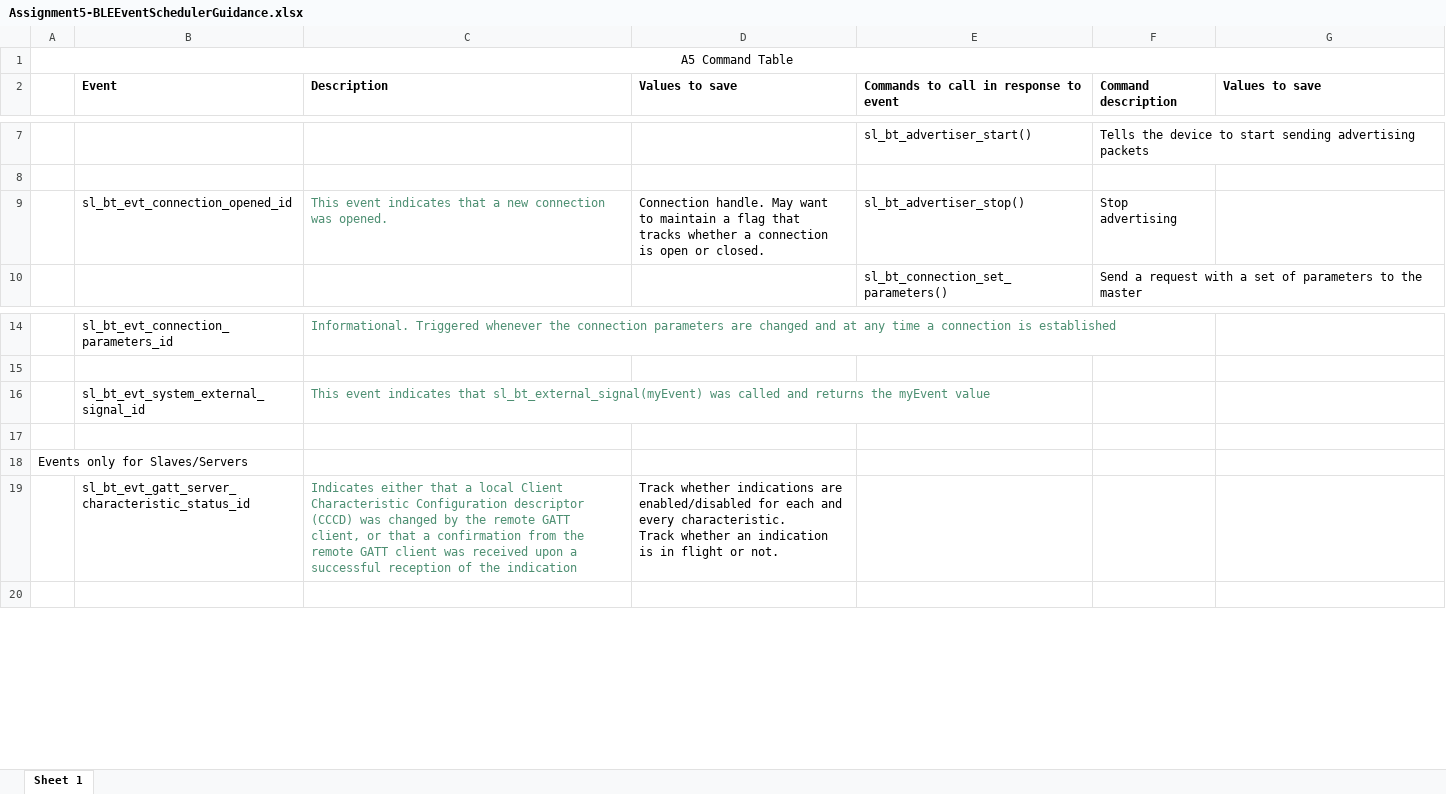
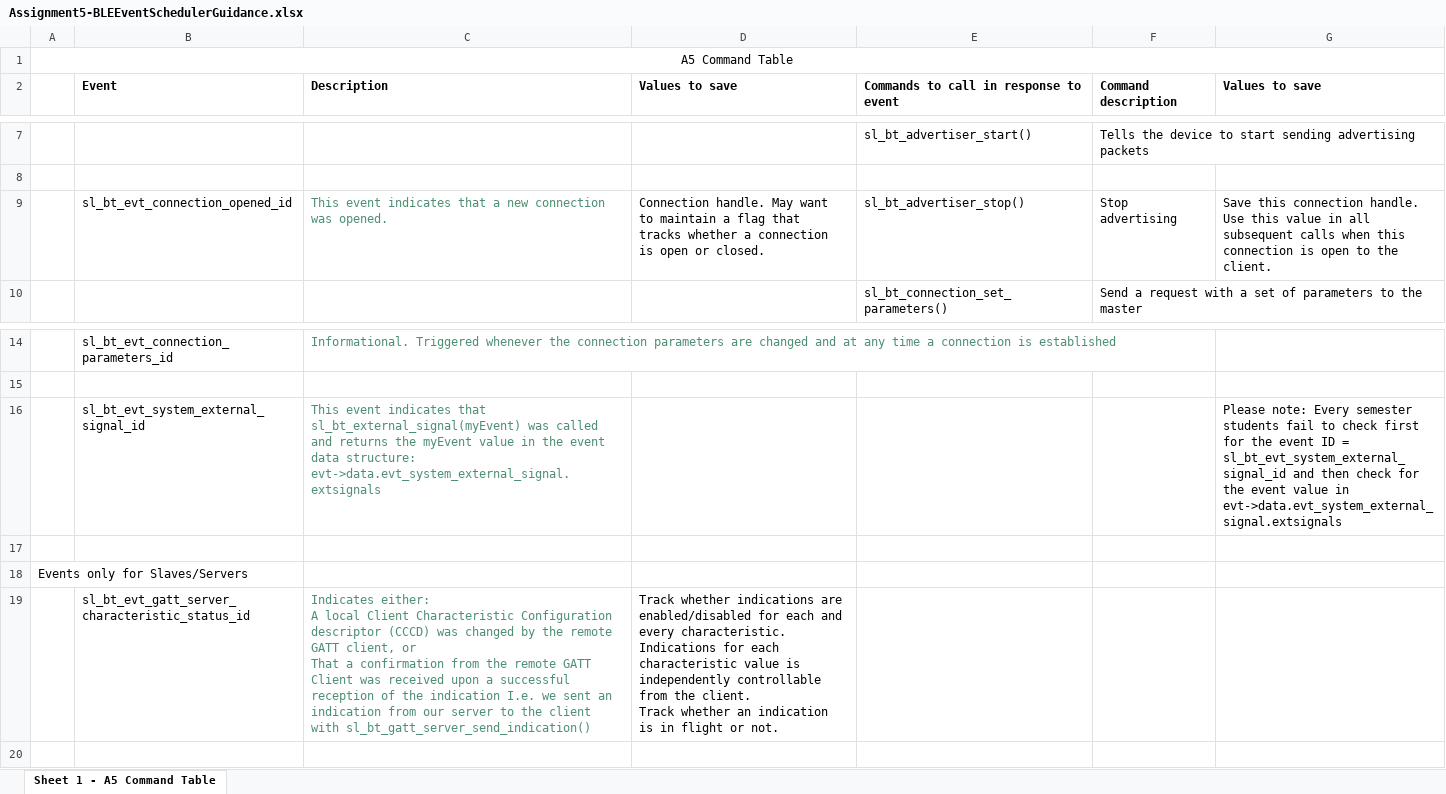
Before and after one commit to bjornhnelson/IOT-Heart-Monitoring-System, an Excel workbook: questions/Assignment5-BLEEventSchedulerGuidance.xlsx, sheet Sheet 1 - A5 Command Table, drawn as a sheet; only a part is shown, gaps mark what is left out; values as stored, in another font and other column widths than the file's, no borders; ↵ is a line break in a cell; the diff names each change by its address in the sheet, - before the commit and + after, or states it on an @@ line.

```diff
--- a/questions/Assignment5-BLEEventSchedulerGuidance.xlsx (sheet Sheet 1 - A5 Command Table)
+++ b/questions/Assignment5-BLEEventSchedulerGuidance.xlsx (sheet Sheet 1 - A5 Command Table)
-sheet tab: Sheet 1
+sheet tab: Sheet 1 - A5 Command Table
-G9 (Values to save): (empty)
+G9 (Values to save): Save this connection handle. Use this value in all subsequent calls when this connection is open to the client.
-C16 (Description): …myEvent value
+C16 (Description): …myEvent value in the event data structure: evt->data.evt_system_external_signal.extsignals
-G16 (Values to save): (empty)
+G16 (Values to save): Please note: Every semester students fail to check first for the event ID = sl_bt_evt_system_external_signal_id and then check for the event value in evt->data.evt_system_external_signal.extsignals
-C19 (Description): Indicates either that a local Client Characteristic Configuration descriptor (CCCD) was changed by the remote GATT client, or that a confirmation from the remote GATT client was received upon a successful reception of the indication
+C19 (Description): Indicates either: ↵ A local Client Characteristic Configuration descriptor (CCCD) was changed by the remote GATT client, or ↵ That a confirmation from the remote GATT Client was received upon a successful reception of the indication I.e. we sent an indication from our server to the client with sl_bt_gatt_server_send_indication()
-D19 (Values to save): …every characteristic. ↵ Track whether…
+D19 (Values to save): …every characteristic. Indications for each characteristic value is independently controllable from the client. ↵ Track whether…
```
Also changed, not shown: 8 other files.
